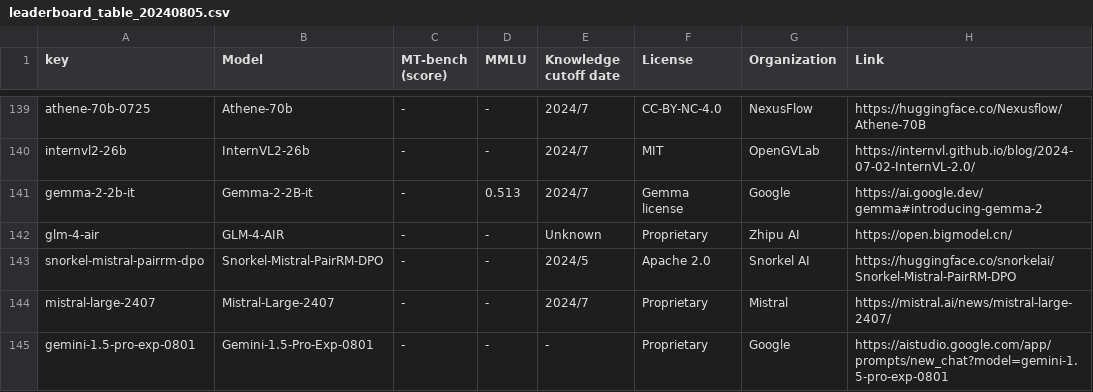
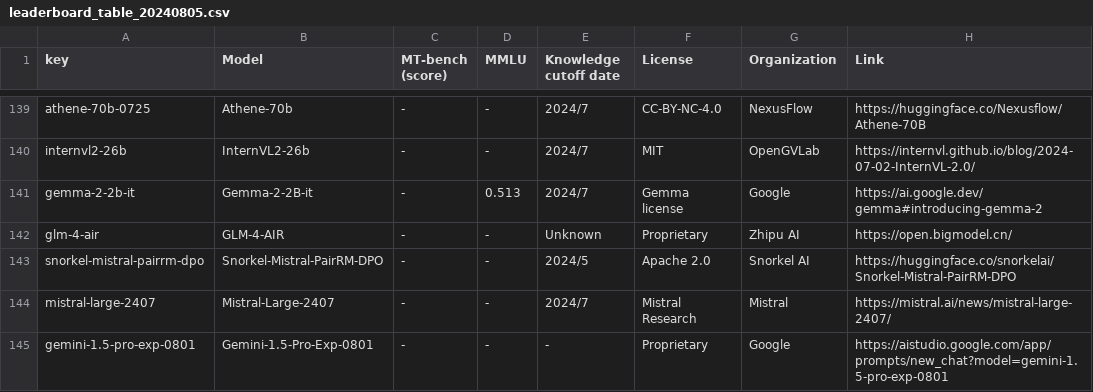
Before and after one commit to utterstep/chatbot-arena-leaderbord-vis, a CSV file: leaderboard_table_20240805.csv, drawn as a sheet; only a part is shown, gaps mark what is left out.

Commit message:
update license

```diff
--- a/leaderboard_table_20240805.csv
+++ b/leaderboard_table_20240805.csv
@@ -143,3 +143,3 @@ glm-4-air,GLM-4-AIR,-,-,Unknown,Proprietary,Zhipu AI,https://open.bigmodel.cn/
 snorkel-mistral-pairrm-dpo,Snorkel-Mistral-PairRM-DPO,-,-,2024/5,Apache 2.0,Snorkel AI,https://huggingface.co/snorkelai/Snorkel-Mistral-PairRM-DPO
-mistral-large-2407,Mistral-Large-2407,-,-,2024/7,Proprietary,Mistral,https://mistral.ai/news/mistral-large-2407/
+mistral-large-2407,Mistral-Large-2407,-,-,2024/7,Mistral Research,Mistral,https://mistral.ai/news/mistral-large-2407/
 gemini-1.5-pro-exp-0801,Gemini-1.5-Pro-Exp-0801,-,-,-,Proprietary,Google,https://aistudio.google.com/app/prompts/new_chat?model=gemini-1.5-pro-exp-0801
```
